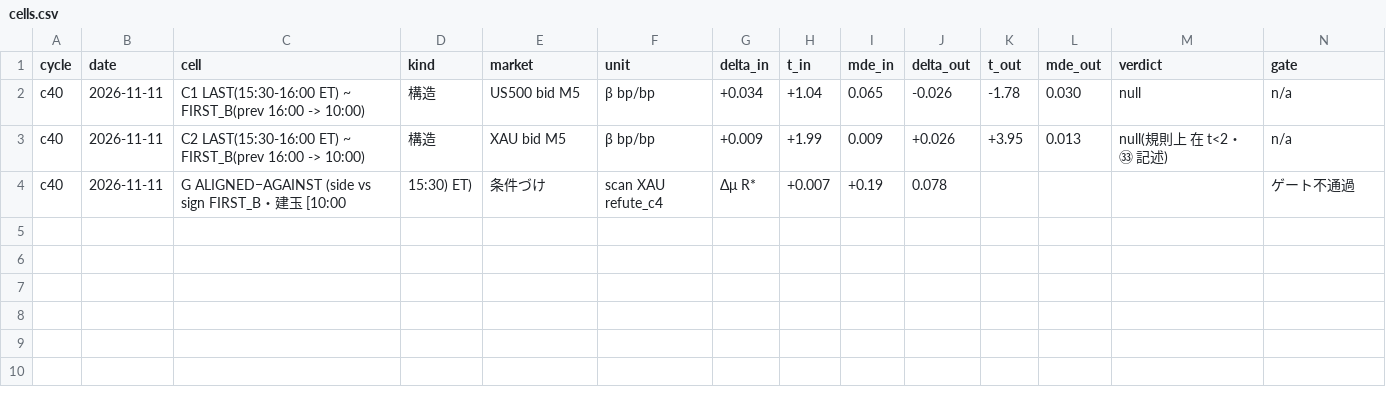
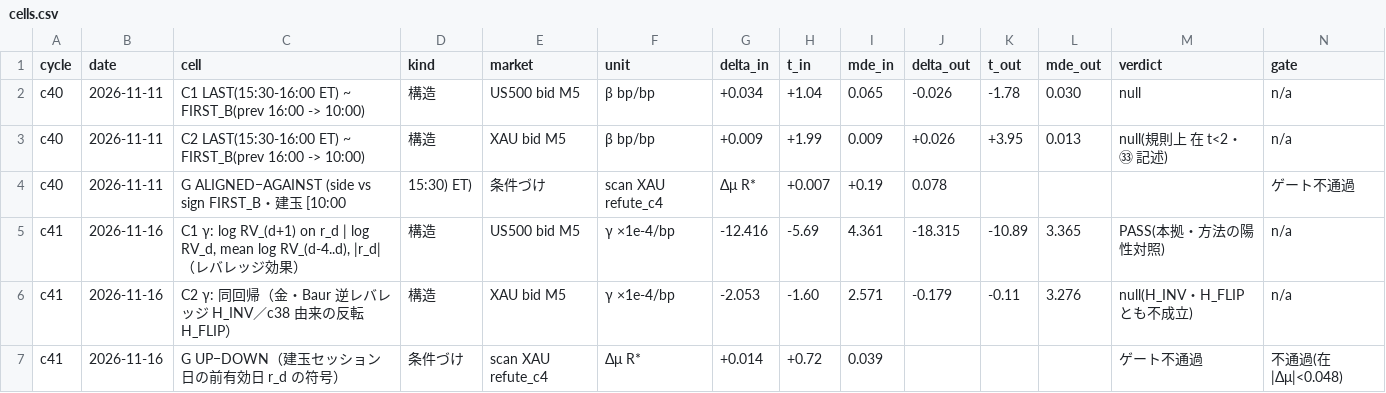
Before and after one commit to ke99089631-dev/aurel-memory-private-, a CSV file: projects/discretionary/live/AUREL_RESEARCH/data/cells.csv, drawn as a sheet; only a part is shown; rows hold the shown columns only; the diff names each change by its address in the sheet, - before the commit and + after, or states it on an @@ line.

Commit message:
auto: AUREL sync 2026-11-16 13:07:22

```diff
--- a/projects/discretionary/live/AUREL_RESEARCH/data/cells.csv
+++ b/projects/discretionary/live/AUREL_RESEARCH/data/cells.csv
+row 5: c41 | 2026-11-16 | C1 γ: log RV_(d+1) on r_d | log RV_d, mean log RV_(d-4..d), |r_d|（レバレッジ効果） | 構造 | US500 bid M5 | γ ×1e-4/bp | -12.416 | -5.69 | 4.361 | -18.315 | -10.89 | 3.365 | PASS(本拠・方法の陽性対照) | n/a
+row 6: c41 | 2026-11-16 | C2 γ: 同回帰（金・Baur 逆レバレッジ H_INV／c38 由来の反転 H_FLIP） | 構造 | XAU bid M5 | γ ×1e-4/bp | -2.053 | -1.60 | 2.571 | -0.179 | -0.11 | 3.276 | null(H_INV・H_FLIP とも不成立) | n/a
+row 7: c41 | 2026-11-16 | G UP−DOWN（建玉セッション日の前有効日 r_d の符号） | 条件づけ | scan XAU refute_c4 | Δμ R* | +0.014 | +0.72 | 0.039 |  |  |  | ゲート不通過 | 不通過(在 |Δμ|<0.048)
```
Also changed, not shown: 12 other files.
